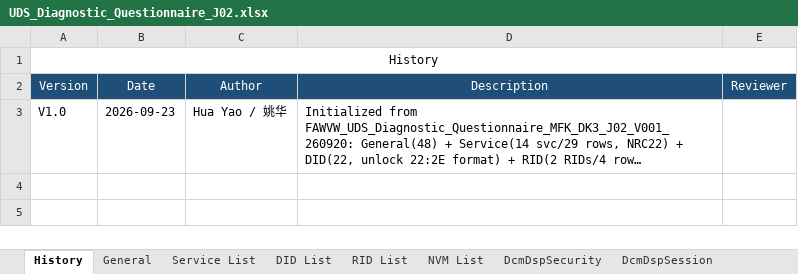
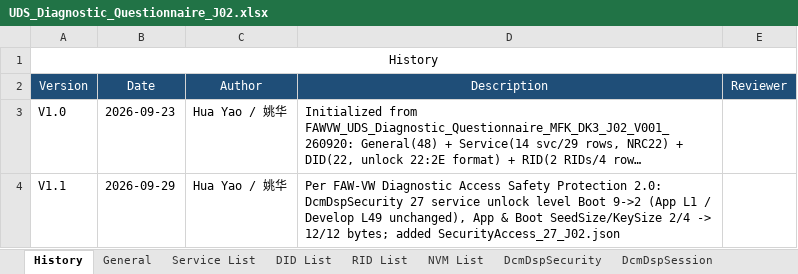
Before and after one commit to LitRookieHua/Dcm_AutoGen, an Excel workbook: UDS_Diagnostic_Questionnaire/J02/UDS_Diagnostic_Questionnaire_J02.xlsx, sheet History, drawn as a sheet; long unchanged cells end in …; values as stored, in another font and other column widths than the file's, no borders; the diff names each change by its address in the sheet, - before the commit and + after, or states it on an @@ line.

```diff
--- a/UDS_Diagnostic_Questionnaire/J02/UDS_Diagnostic_Questionnaire_J02.xlsx (sheet History)
+++ b/UDS_Diagnostic_Questionnaire/J02/UDS_Diagnostic_Questionnaire_J02.xlsx (sheet History)
+row 4: V1.1 | 2026-09-29 | Hua Yao / 姚华 | Per FAW-VW Diagnostic Access Safety Protection 2.0: DcmDspSecurity 27 service unlock level Boot 9->2 (App L1 / Develop L49 unchanged), App & Boot SeedSize/KeySize 2/4 -> 12/12 bytes; added SecurityAccess_27_J02.json
```
Also changed, not shown: sheet DcmDspSecurity, UDS_Diagnostic_Questionnaire/UDS_Diagnostic_Questionnaire_Template.xlsx, 1 other file.
